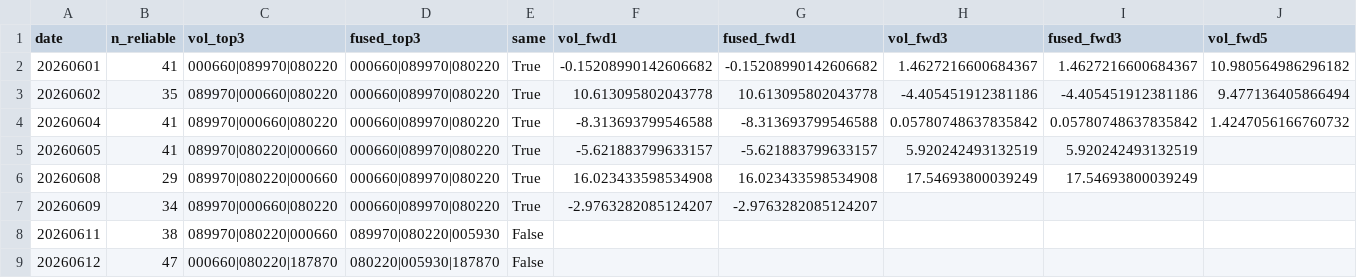
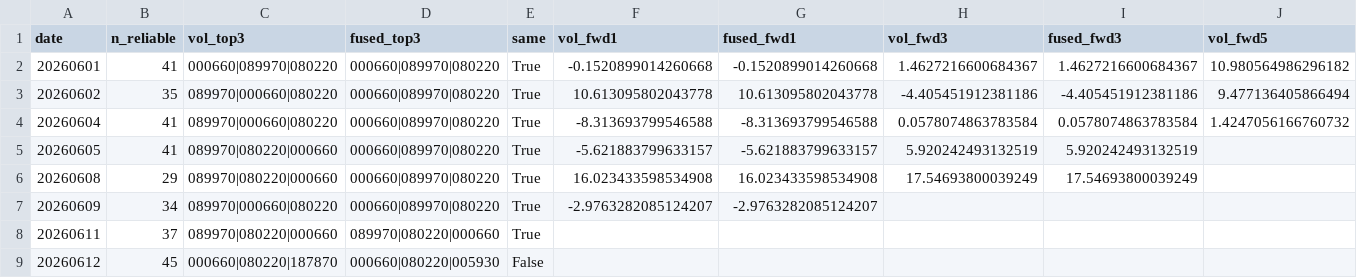
Before and after one commit to VolumeQuant/quant_py-main, a CSV file: research/eps_fusion_track.csv, drawn as a sheet; only a part is shown; the diff names each change by its address in the sheet, - before the commit and + after, or states it on an @@ line.

```diff
--- a/research/eps_fusion_track.csv
+++ b/research/eps_fusion_track.csv
-F2 (vol_fwd1): -0.15208990142606682
+F2 (vol_fwd1): -0.1520899014260668
-G2 (fused_fwd1): -0.15208990142606682
+G2 (fused_fwd1): -0.1520899014260668
-H4 (vol_fwd3): 0.05780748637835842
+H4 (vol_fwd3): 0.0578074863783584
-I4 (fused_fwd3): 0.05780748637835842
+I4 (fused_fwd3): 0.0578074863783584
-B8 (n_reliable): 38
+B8 (n_reliable): 37
-D8 (fused_top3): 089970|080220|005930
+D8 (fused_top3): 089970|080220|000660
-E8 (same): False
+E8 (same): True
-B9 (n_reliable): 47
+B9 (n_reliable): 45
-D9 (fused_top3): 080220|005930|187870
+D9 (fused_top3): 000660|080220|005930
```
Also changed, not shown: 2 other files.
